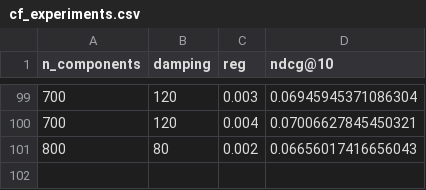
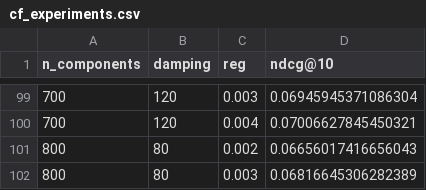
Before and after one commit to SebWae/dr-podcast-recsys-bsc-project, a CSV file: results/cf_experiments.csv, drawn as a sheet; only a part is shown, gaps mark what is left out.

Commit message:
more results for high number of features

```diff
--- a/results/cf_experiments.csv
+++ b/results/cf_experiments.csv
@@ -101 +101,2 @@ n_components, damping, reg, ndcg@10
 800,80,0.002,0.06656017416656043
+800,80,0.003,0.06816645306282389
```
